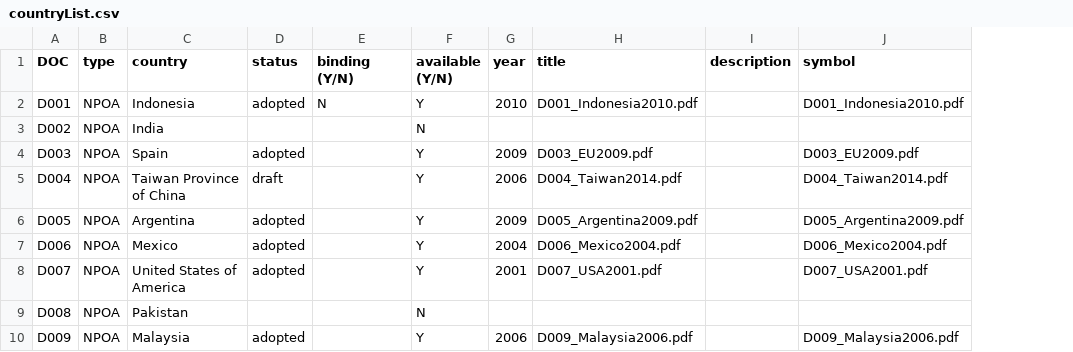
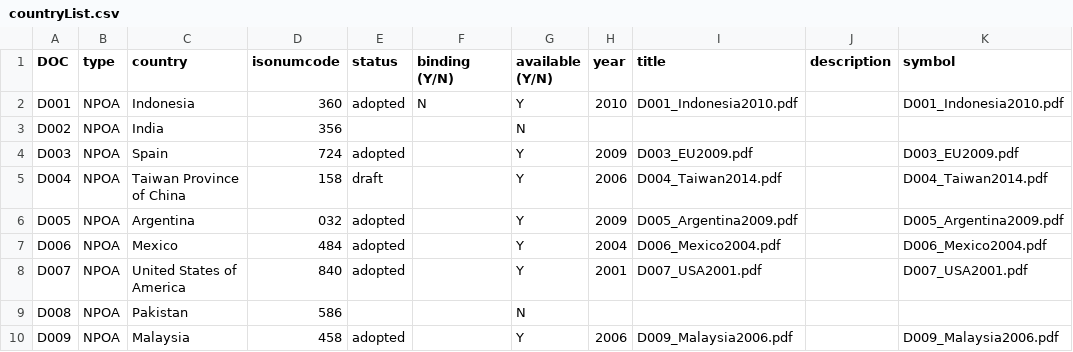
Before and after one commit to jeannotlapin/sharkDB, a CSV file: data/countryList.csv, drawn as a sheet; only a part is shown; the diff names each change by its address in the sheet, - before the commit and + after, or states it on an @@ line.

Commit message:
Use iso country code + add RFMO membership

```diff
--- a/data/countryList.csv
+++ b/data/countryList.csv
+column D (isonumcode), rows 2-10: 360 | 356 | 724 | 158 | 032 | 484 | 840 | 586 | 458
```
Also changed, not shown: 2 other files.
